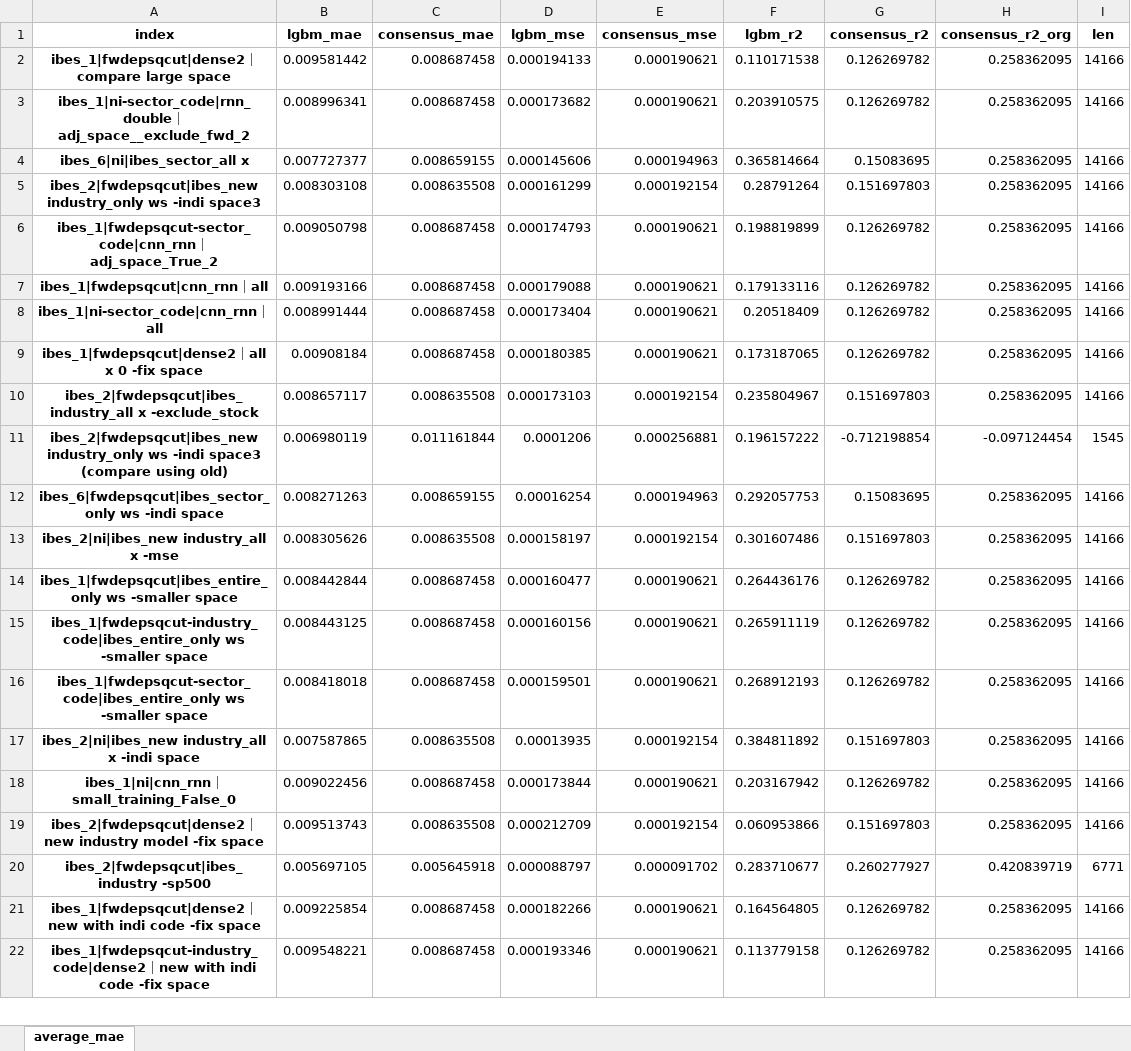
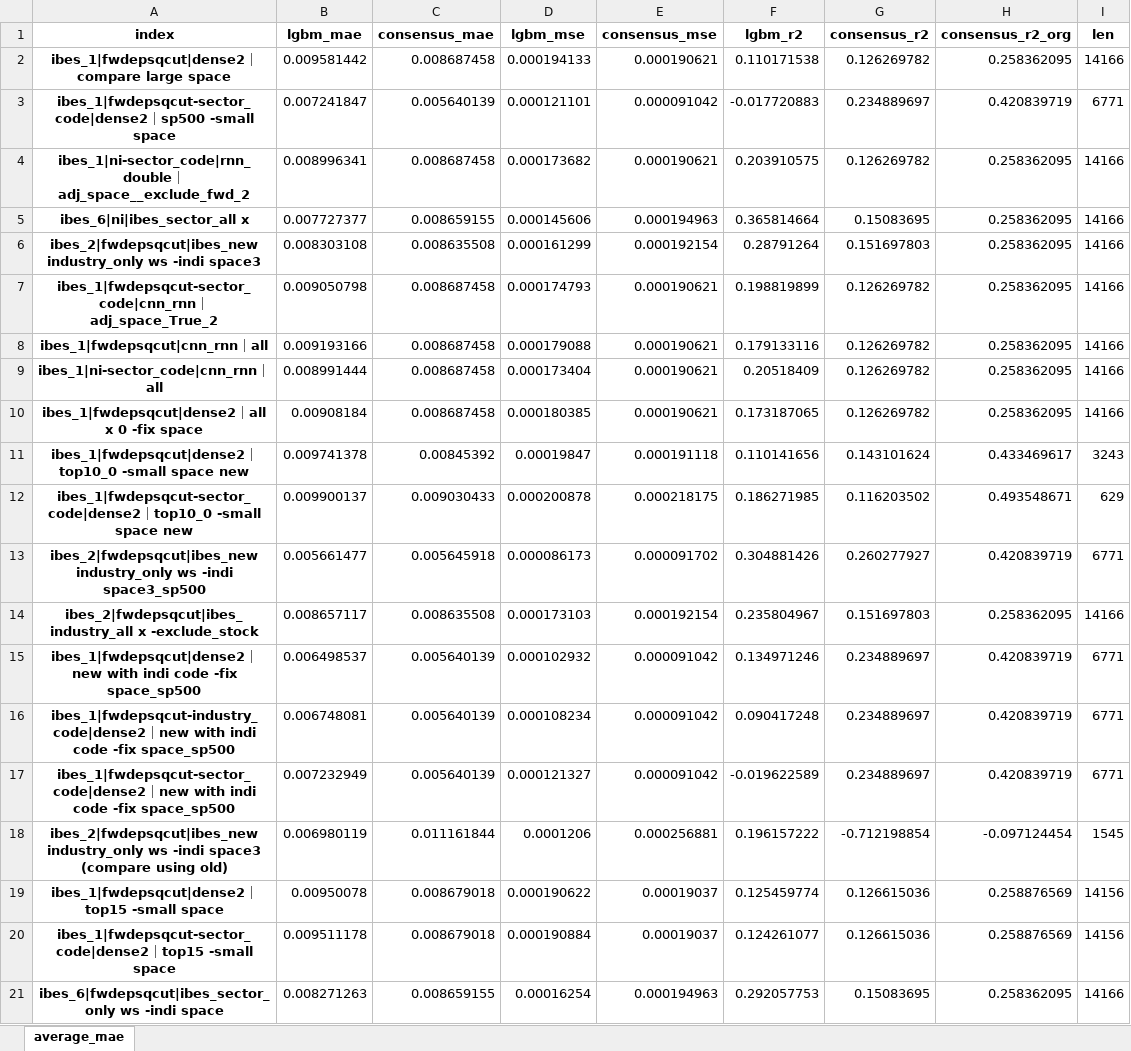
Before and after one commit to stepchoi/IAAI, an Excel workbook: results_analysis/compare_with_ibes/#compare_all.xlsx, sheet average_mae, drawn as a sheet; only a part is shown; the shorter side is filled out with more unchanged rows; values as stored, in another font and other column widths than the file's, no borders; the diff names each change by its address in the sheet, - before the commit and + after, or states it on an @@ line.

Commit message:
update dense with top 15 variables

```diff
--- a/results_analysis/compare_with_ibes/#compare_all.xlsx (sheet average_mae)
+++ b/results_analysis/compare_with_ibes/#compare_all.xlsx (sheet average_mae)
+row 3: ibes_1|fwdepsqcut-sector_code|dense2｜sp500 -small space | 0.007241847 | 0.005640139 | 0.000121101 | 0.000091042 | -0.017720883 | 0.234889697 | 0.420839719 | 6771
+row 11: ibes_1|fwdepsqcut|dense2｜top10_0 -small space new | 0.009741378 | 0.00845392 | 0.00019847 | 0.000191118 | 0.110141656 | 0.143101624 | 0.433469617 | 3243
+row 12: ibes_1|fwdepsqcut-sector_code|dense2｜top10_0 -small space new | 0.009900137 | 0.009030433 | 0.000200878 | 0.000218175 | 0.186271985 | 0.116203502 | 0.493548671 | 629
+row 13: ibes_2|fwdepsqcut|ibes_new industry_only ws -indi space3_sp500 | 0.005661477 | 0.005645918 | 0.000086173 | 0.000091702 | 0.304881426 | 0.260277927 | 0.420839719 | 6771
+row 15: ibes_1|fwdepsqcut|dense2｜new with indi code -fix space_sp500 | 0.006498537 | 0.005640139 | 0.000102932 | 0.000091042 | 0.134971246 | 0.234889697 | 0.420839719 | 6771
+row 16: ibes_1|fwdepsqcut-industry_code|dense2｜new with indi code -fix space_sp500 | 0.006748081 | 0.005640139 | 0.000108234 | 0.000091042 | 0.090417248 | 0.234889697 | 0.420839719 | 6771
+row 17: ibes_1|fwdepsqcut-sector_code|dense2｜new with indi code -fix space_sp500 | 0.007232949 | 0.005640139 | 0.000121327 | 0.000091042 | -0.019622589 | 0.234889697 | 0.420839719 | 6771
+row 19: ibes_1|fwdepsqcut|dense2｜top15 -small space | 0.00950078 | 0.008679018 | 0.000190622 | 0.00019037 | 0.125459774 | 0.126615036 | 0.258876569 | 14156
+row 20: ibes_1|fwdepsqcut-sector_code|dense2｜top15 -small space | 0.009511178 | 0.008679018 | 0.000190884 | 0.00019037 | 0.124261077 | 0.126615036 | 0.258876569 | 14156
```
Also changed, not shown: 7 other files.
